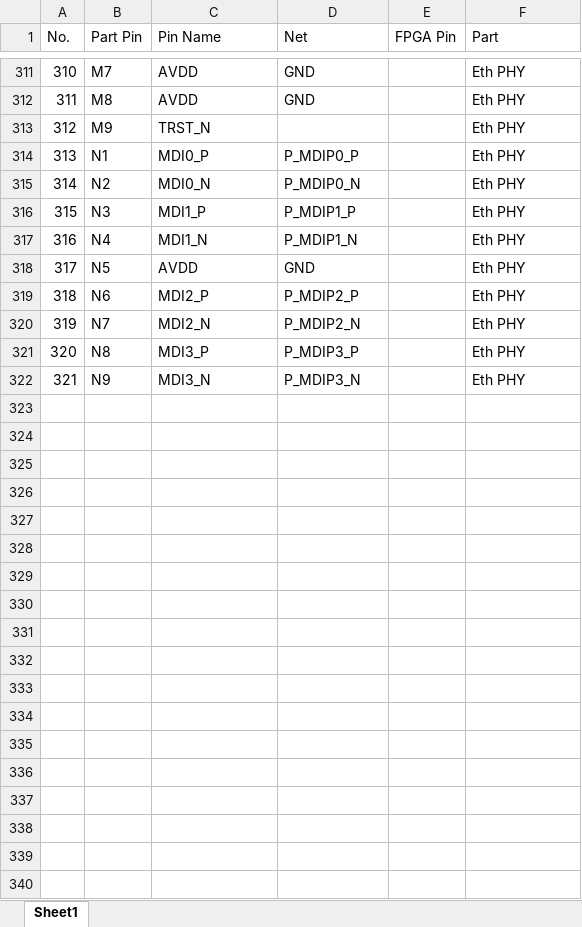
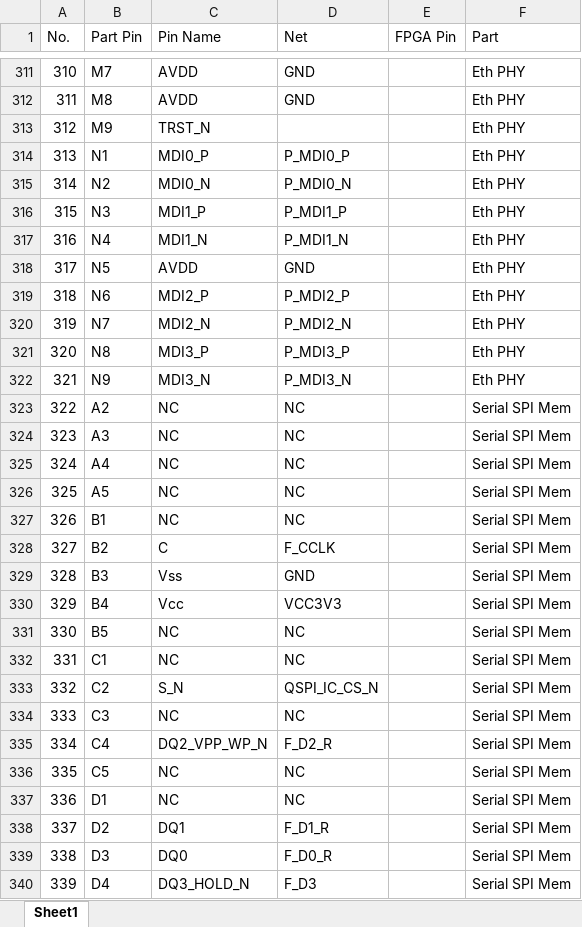
Before and after one commit to dau-dev/fpga-board, an Excel workbook: pins.xlsx, sheet Sheet1, drawn as a sheet; only a part is shown, gaps mark what is left out; values as stored, in another font and other column widths than the file's, no borders; the diff covers the shown part only; the diff names each change by its address in the sheet, - before the commit and + after, or states it on an @@ line.

```diff
--- a/pins.xlsx (sheet Sheet1)
+++ b/pins.xlsx (sheet Sheet1)
-D314 (Net): P_MDIP0_P
+D314 (Net): P_MDI0_P
-D315 (Net): P_MDIP0_N
+D315 (Net): P_MDI0_N
-D316 (Net): P_MDIP1_P
+D316 (Net): P_MDI1_P
-D317 (Net): P_MDIP1_N
+D317 (Net): P_MDI1_N
-D319 (Net): P_MDIP2_P
+D319 (Net): P_MDI2_P
-D320 (Net): P_MDIP2_N
+D320 (Net): P_MDI2_N
-D321 (Net): P_MDIP3_P
+D321 (Net): P_MDI3_P
-D322 (Net): P_MDIP3_N
+D322 (Net): P_MDI3_N
+row 323: 322 | A2 | NC | NC |  | Serial SPI Mem
+row 324: 323 | A3 | NC | NC |  | Serial SPI Mem
+row 325: 324 | A4 | NC | NC |  | Serial SPI Mem
+row 326: 325 | A5 | NC | NC |  | Serial SPI Mem
+row 327: 326 | B1 | NC | NC |  | Serial SPI Mem
+row 328: 327 | B2 | C | F_CCLK |  | Serial SPI Mem
+row 329: 328 | B3 | Vss | GND |  | Serial SPI Mem
+row 330: 329 | B4 | Vcc | VCC3V3 |  | Serial SPI Mem
+row 331: 330 | B5 | NC | NC |  | Serial SPI Mem
+row 332: 331 | C1 | NC | NC |  | Serial SPI Mem
+row 333: 332 | C2 | S_N | QSPI_IC_CS_N |  | Serial SPI Mem
+row 334: 333 | C3 | NC | NC |  | Serial SPI Mem
+row 335: 334 | C4 | DQ2_VPP_WP_N | F_D2_R |  | Serial SPI Mem
+row 336: 335 | C5 | NC | NC |  | Serial SPI Mem
+row 337: 336 | D1 | NC | NC |  | Serial SPI Mem
+row 338: 337 | D2 | DQ1 | F_D1_R |  | Serial SPI Mem
+row 339: 338 | D3 | DQ0 | F_D0_R |  | Serial SPI Mem
+row 340: 339 | D4 | DQ3_HOLD_N | F_D3 |  | Serial SPI Mem
```
Also changed, not shown: 272 added rows elsewhere in this sheet, bom.xlsx, 3 other files.
